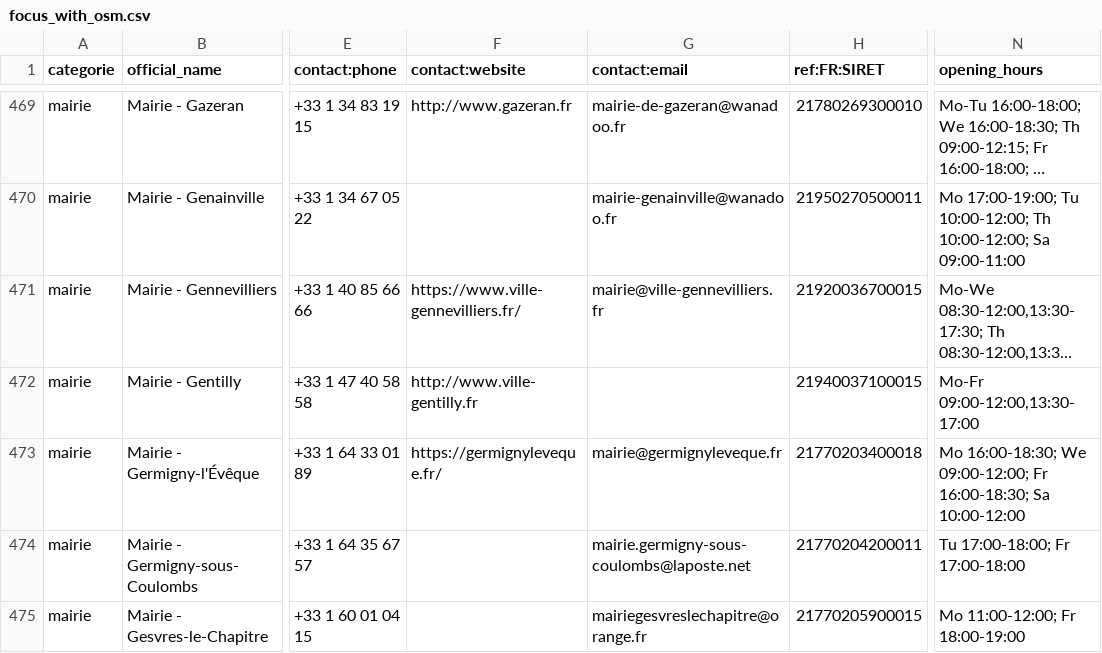
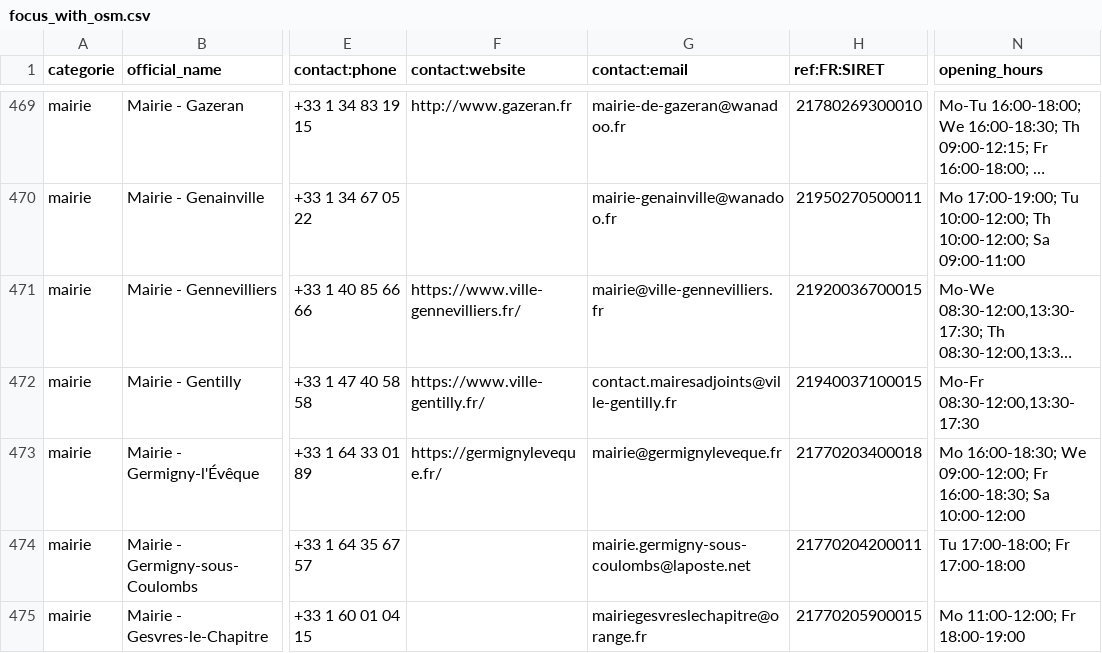
Before and after one commit to nlehuby/sepuqu, a CSV file: focus_with_osm.csv, drawn as a sheet; only a part is shown, gaps mark what is left out; long unchanged cells end in …; the diff covers the shown part only; the diff names each change by its address in the sheet, - before the commit and + after, or states it on an @@ line.

```diff
--- a/focus_with_osm.csv
+++ b/focus_with_osm.csv
-F472 (contact:website): http://www.ville-gentilly.fr
+F472 (contact:website): https://www.ville-gentilly.fr/
-G472 (contact:email): (empty)
+G472 (contact:email): contact.mairesadjoints@ville-gentilly.fr
-N472 (opening_hours): Mo-Fr 09:00-12:00,13:30-17:00
+N472 (opening_hours): Mo-Fr 08:30-12:00,13:30-17:30
```
Also changed, not shown: 11 edited cells elsewhere in this file.
